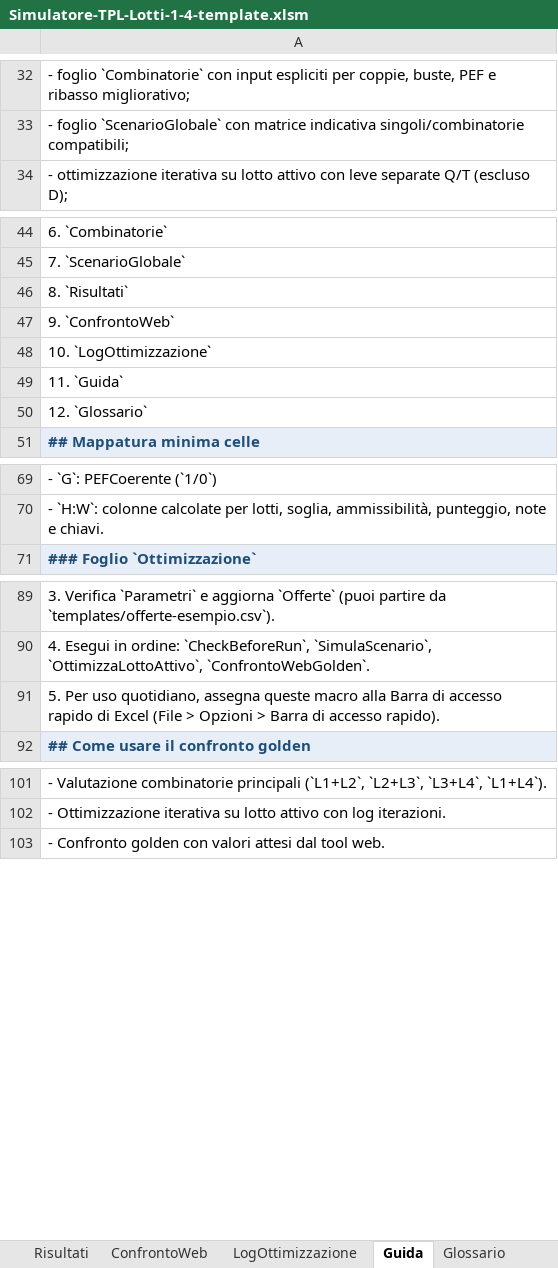
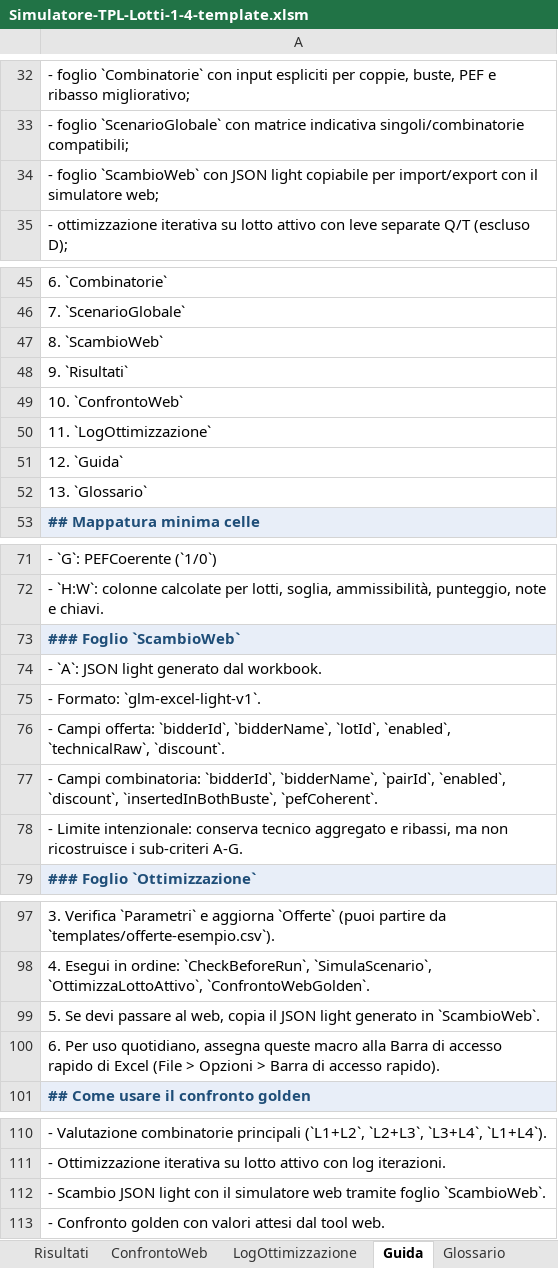
Before and after one commit to max23468/GLM, an Excel workbook: excel-vba/templates/Simulatore-TPL-Lotti-1-4-template.xlsm, sheet Guida, drawn as a sheet; only a part is shown, gaps mark what is left out; values as stored, in another font and other column widths than the file's, no borders; addresses are those after the commit; the diff covers the shown part only; the diff names each change by its address in the sheet, - before the commit and + after, or states it on an @@ line.

Commit message:
feat: add Excel light scenario exchange [skip ci]

```diff
--- a/excel-vba/templates/Simulatore-TPL-Lotti-1-4-template.xlsm (sheet Guida)
+++ b/excel-vba/templates/Simulatore-TPL-Lotti-1-4-template.xlsm (sheet Guida)
+row 34: - foglio `ScambioWeb` con JSON light copiabile per import/export con il simulatore web;
-A47: 8. `Risultati`
+A47: 8. `ScambioWeb`
-A48: 9. `ConfrontoWeb`
+A48: 9. `Risultati`
-A49: 10. `LogOttimizzazione`
+A49: 10. `ConfrontoWeb`
-A50: 11. `Guida`
+A50: 11. `LogOttimizzazione`
-A51: 12. `Glossario`
+A51: 12. `Guida`
+row 52: 13. `Glossario`
+row 73: ### Foglio `ScambioWeb`
+row 74: - `A`: JSON light generato dal workbook.
+row 75: - Formato: `glm-excel-light-v1`.
+row 76: - Campi offerta: `bidderId`, `bidderName`, `lotId`, `enabled`, `technicalRaw`, `discount`.
+row 77: - Campi combinatoria: `bidderId`, `bidderName`, `pairId`, `enabled`, `discount`, `insertedInBothBuste`, `pefCoherent`.
+row 78: - Limite intenzionale: conserva tecnico aggregato e ribassi, ma non ricostruisce i sub-criteri A-G.
-A99: 5. Per uso quotidiano, assegna queste macro alla Barra di accesso rapido di Excel (File > Opzioni > Barra di accesso rapido).
+A99: 5. Se devi passare al web, copia il JSON light generato in `ScambioWeb`.
+row 100: 6. Per uso quotidiano, assegna queste macro alla Barra di accesso rapido di Excel (File > Opzioni > Barra di accesso rapido).
+row 112: - Scambio JSON light con il simulatore web tramite foglio `ScambioWeb`.
```
Also changed, not shown: 1 added row and 2 edited cells elsewhere in this sheet, sheet Dashboard, sheet Glossario, other sheet tabs, public/downloads/Simulatore-TPL-Lotti-1-4.xlsm, 17 other files.
